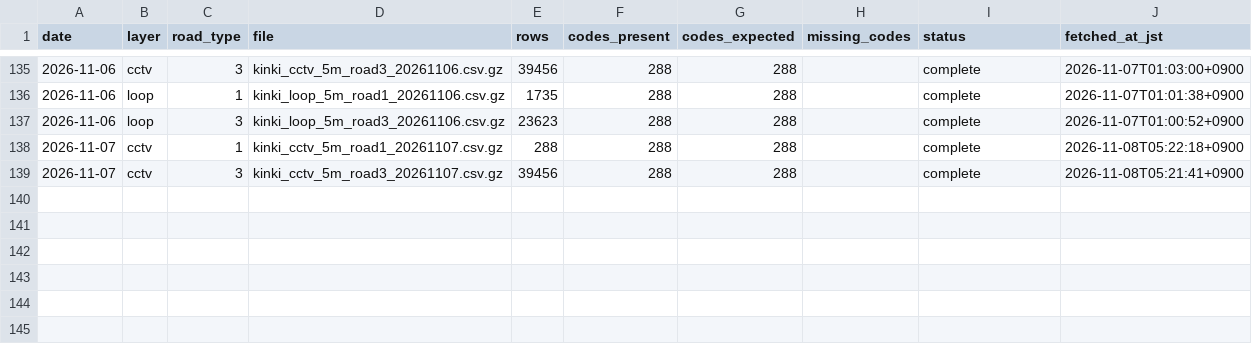
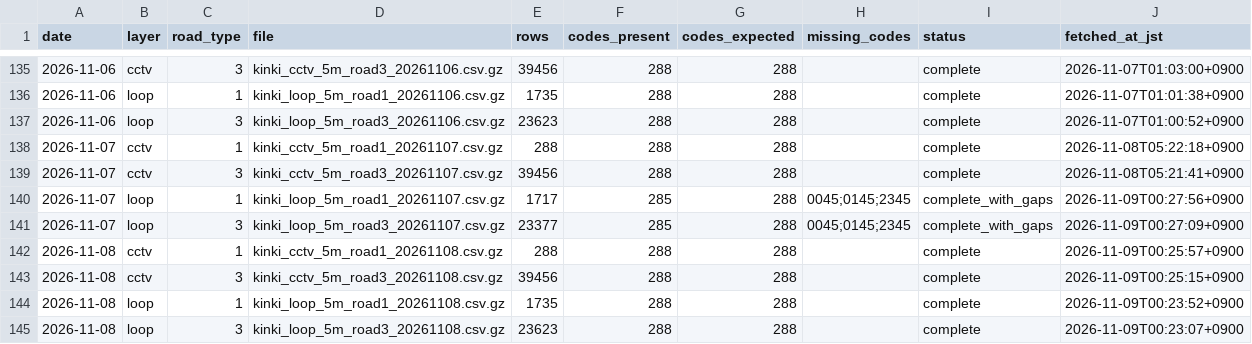
Before and after one commit to nanocurry/kinki-opendata, a CSV file: data/manifest_traffic.csv, drawn as a sheet; only a part is shown, gaps mark what is left out; the diff names each change by its address in the sheet, - before the commit and + after, or states it on an @@ line.

```diff
--- a/data/manifest_traffic.csv
+++ b/data/manifest_traffic.csv
+row 140: 2026-11-07 | loop | 1 | kinki_loop_5m_road1_20261107.csv.gz | 1717 | 285 | 288 | 0045;0145;2345 | complete_with_gaps | 2026-11-09T00:27:56+0900
+row 141: 2026-11-07 | loop | 3 | kinki_loop_5m_road3_20261107.csv.gz | 23377 | 285 | 288 | 0045;0145;2345 | complete_with_gaps | 2026-11-09T00:27:09+0900
+row 142: 2026-11-08 | cctv | 1 | kinki_cctv_5m_road1_20261108.csv.gz | 288 | 288 | 288 |  | complete | 2026-11-09T00:25:57+0900
+row 143: 2026-11-08 | cctv | 3 | kinki_cctv_5m_road3_20261108.csv.gz | 39456 | 288 | 288 |  | complete | 2026-11-09T00:25:15+0900
+row 144: 2026-11-08 | loop | 1 | kinki_loop_5m_road1_20261108.csv.gz | 1735 | 288 | 288 |  | complete | 2026-11-09T00:23:52+0900
+row 145: 2026-11-08 | loop | 3 | kinki_loop_5m_road3_20261108.csv.gz | 23623 | 288 | 288 |  | complete | 2026-11-09T00:23:07+0900
```
